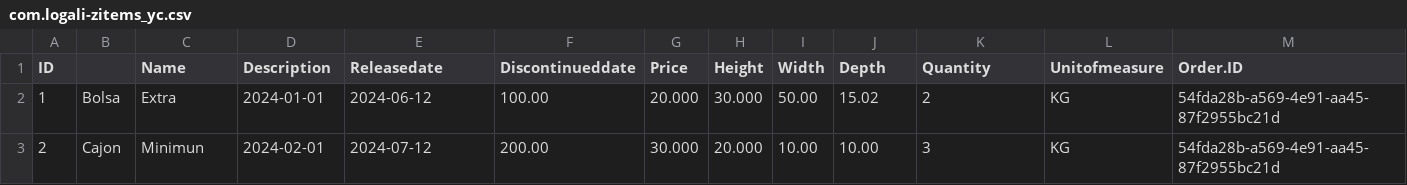
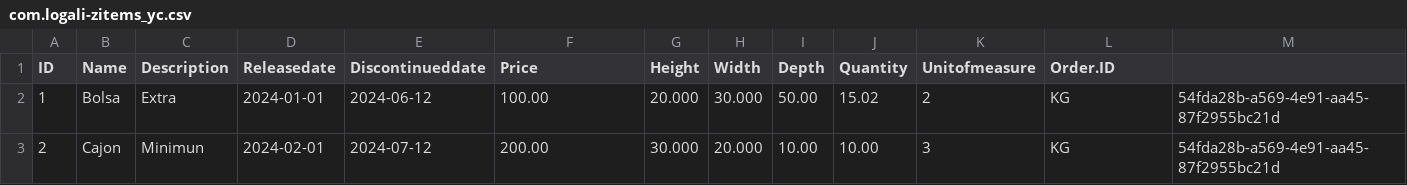
Before and after one commit to Yeicorr/ZPCAP_YC2, a CSV file: db/data/com.logali-zitems_yc.csv, drawn as a sheet.

Commit message:
Version 17.06.2024

```diff
--- a/db/data/com.logali-zitems_yc.csv
+++ b/db/data/com.logali-zitems_yc.csv
@@ -1,2 +1,2 @@
-ID;;Name;Description;Releasedate;Discontinueddate;Price;Height;Width;Depth;Quantity;Unitofmeasure;Order.ID;
+ID;Name;Description;Releasedate;Discontinueddate;Price;Height;Width;Depth;Quantity;Unitofmeasure;Order.ID;
 1;Bolsa;Extra;2024-01-01;2024-06-12;100.00;20.000;30.000;50.00;15.02;2;KG;54fda28b-a569-4e91-aa45-87f2955bc21d;
```
